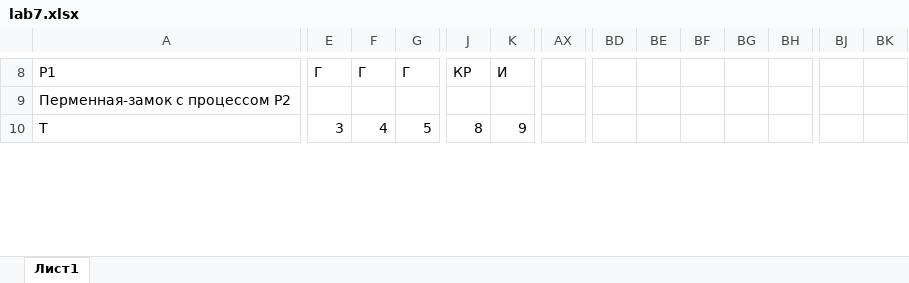
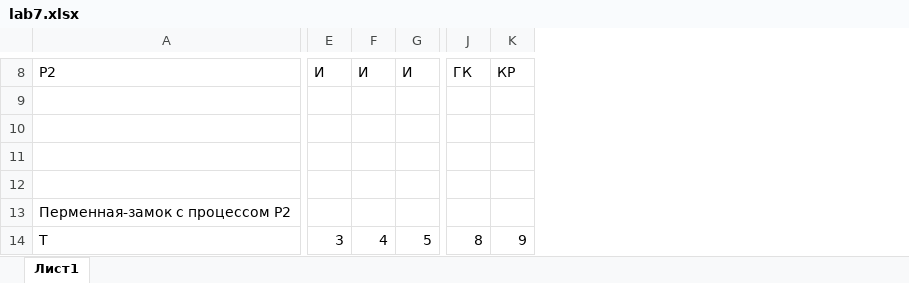
Before and after one commit to ITP-11/Vorobiov, an Excel workbook: lab7/lab7.xlsx, sheet Лист1, drawn as a sheet; only a part is shown, gaps mark what is left out; values as stored, in another font and other column widths than the file's, no cell formats; removed rows and columns are numbered as before the commit, all else as after; rows hold the shown columns only; the diff covers the shown part only; the diff names each change by its address in the sheet, - before the commit and + after, or states it on an @@ line.

```diff
--- a/lab7/lab7.xlsx (sheet Лист1)
+++ b/lab7/lab7.xlsx (sheet Лист1)
-column AX, empty
-column BD, empty
-column BE, empty
-column BF, empty
-column BG, empty
-column BH, empty
-column BJ, empty
-column BK, empty
-A8: Р1
+A8: Р2
-E8: Г
+E8: И
-F8: Г
+F8: И
-G8: Г
+G8: И
-J8: КР
+J8: ГК
-K8: И
+K8: КР
+row 9: (empty)
+row 10: (empty)
+row 11: (empty)
+row 12: (empty)
```
Also changed, not shown: 3 added rows, 2 removed rows and 320 edited cells elsewhere in this sheet, cell formats, 1 other file.
